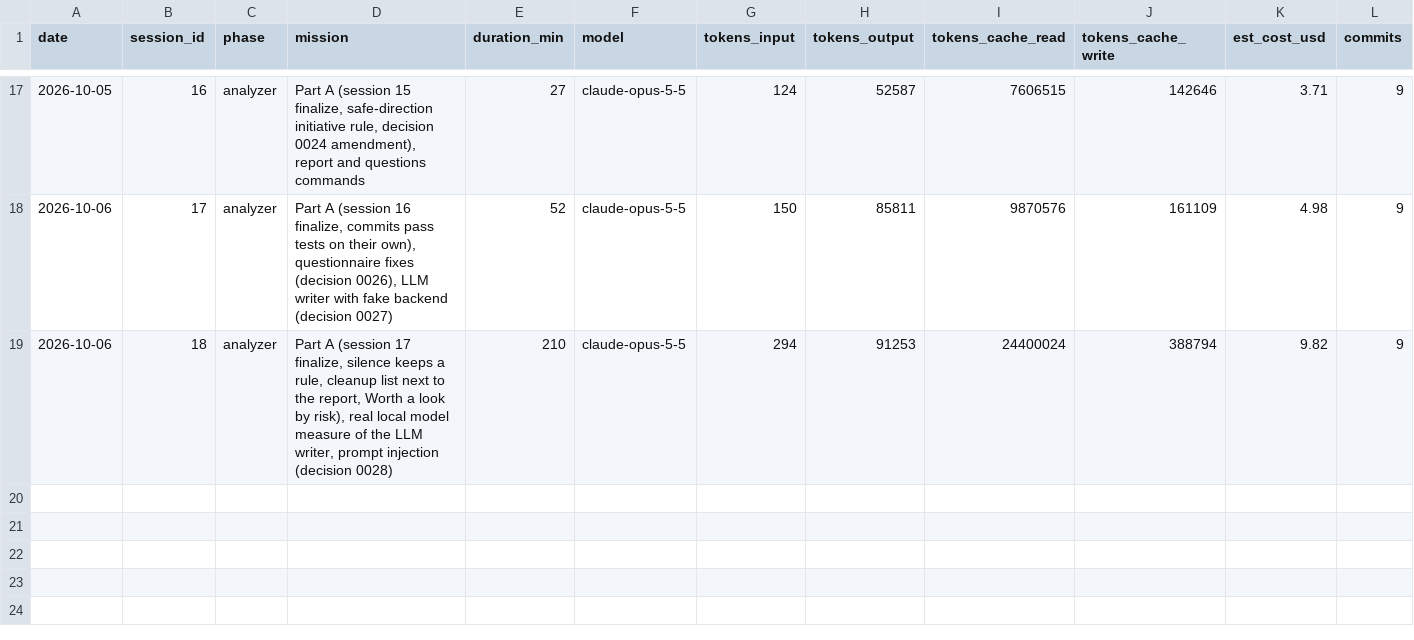
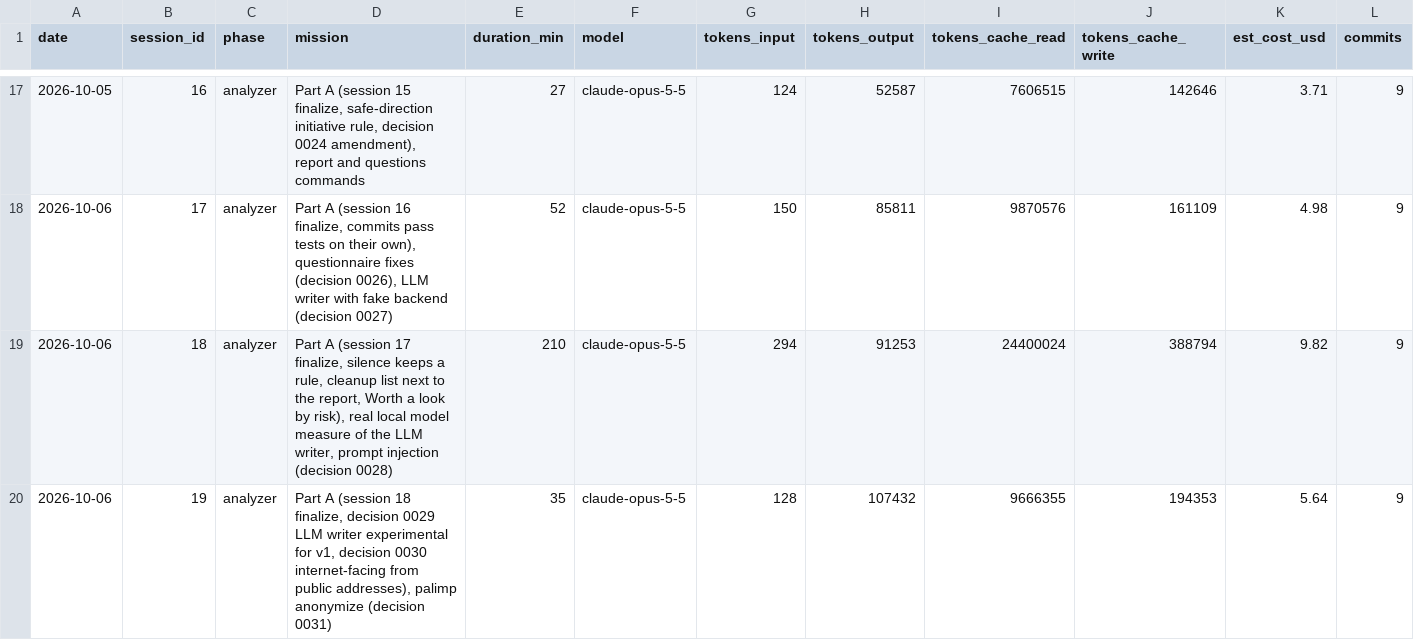
Before and after one commit to n-le-bourdiec/palimp, a CSV file: metrics/sessions.csv, drawn as a sheet; only a part is shown, gaps mark what is left out; rows hold the shown columns only; the diff names each change by its address in the sheet, - before the commit and + after, or states it on an @@ line.

```diff
--- a/metrics/sessions.csv
+++ b/metrics/sessions.csv
+row 20: 2026-10-06 | 19 | analyzer | Part A (session 18 finalize, decision 0029 LLM writer experimental for v1, decision 0030 internet-facing from public addresses), palimp anonymize (decision 0031) | 35 | claude-opus-5-5 | 128 | 107432 | 9666355 | 194353 | 5.64 | 9
```
